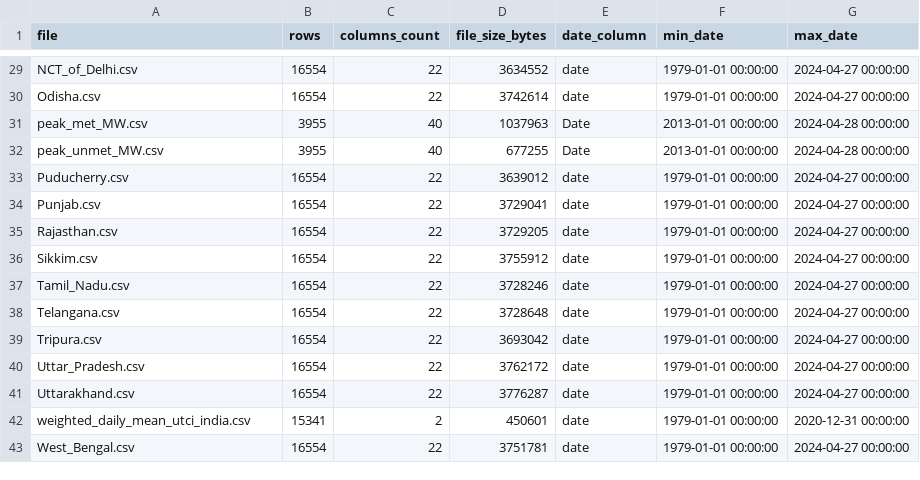
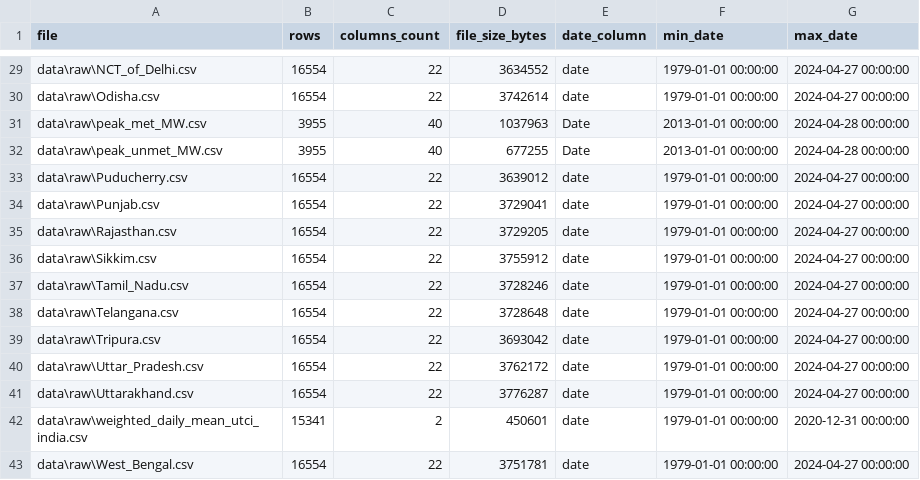
Before and after one commit to himanshukr72/GridSense-AI, a CSV file: reports/data_audit/file_inventory.csv, drawn as a sheet; only a part is shown, gaps mark what is left out; the diff covers the shown part only; the diff names each change by its address in the sheet, - before the commit and + after, or states it on an @@ line.

```diff
--- a/reports/data_audit/file_inventory.csv
+++ b/reports/data_audit/file_inventory.csv
-A29 (file): NCT_of_Delhi.csv
+A29 (file): data\raw\NCT_of_Delhi.csv
-A30 (file): Odisha.csv
+A30 (file): data\raw\Odisha.csv
-A31 (file): peak_met_MW.csv
+A31 (file): data\raw\peak_met_MW.csv
-A32 (file): peak_unmet_MW.csv
+A32 (file): data\raw\peak_unmet_MW.csv
-A33 (file): Puducherry.csv
+A33 (file): data\raw\Puducherry.csv
-A34 (file): Punjab.csv
+A34 (file): data\raw\Punjab.csv
-A35 (file): Rajasthan.csv
+A35 (file): data\raw\Rajasthan.csv
-A36 (file): Sikkim.csv
+A36 (file): data\raw\Sikkim.csv
-A37 (file): Tamil_Nadu.csv
+A37 (file): data\raw\Tamil_Nadu.csv
-A38 (file): Telangana.csv
+A38 (file): data\raw\Telangana.csv
-A39 (file): Tripura.csv
+A39 (file): data\raw\Tripura.csv
-A40 (file): Uttar_Pradesh.csv
+A40 (file): data\raw\Uttar_Pradesh.csv
-A41 (file): Uttarakhand.csv
+A41 (file): data\raw\Uttarakhand.csv
-A42 (file): weighted_daily_mean_utci_india.csv
+A42 (file): data\raw\weighted_daily_mean_utci_india.csv
-A43 (file): West_Bengal.csv
+A43 (file): data\raw\West_Bengal.csv
```
Also changed, not shown: 27 edited cells elsewhere in this file, 8 other files.
